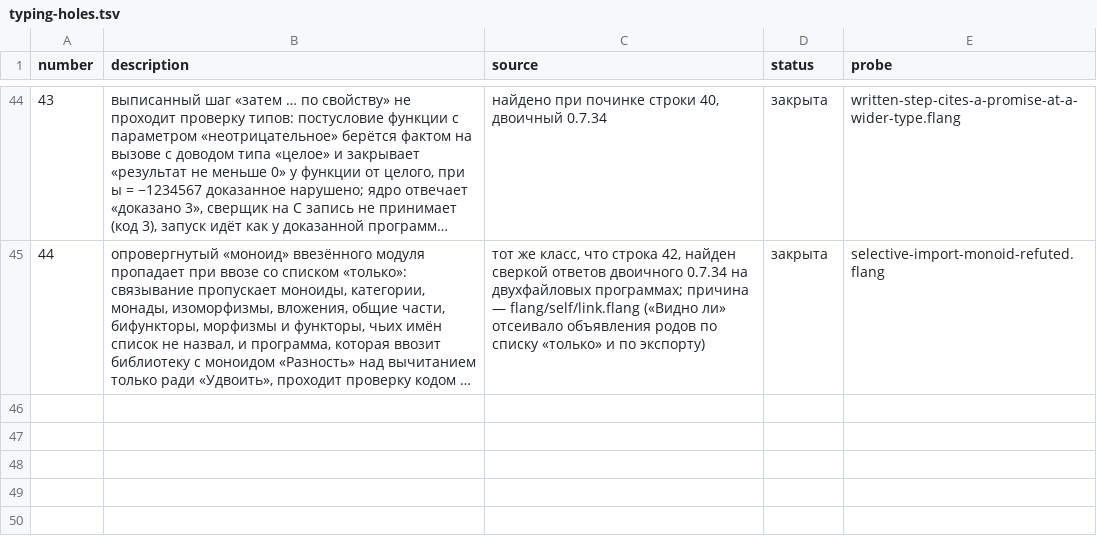
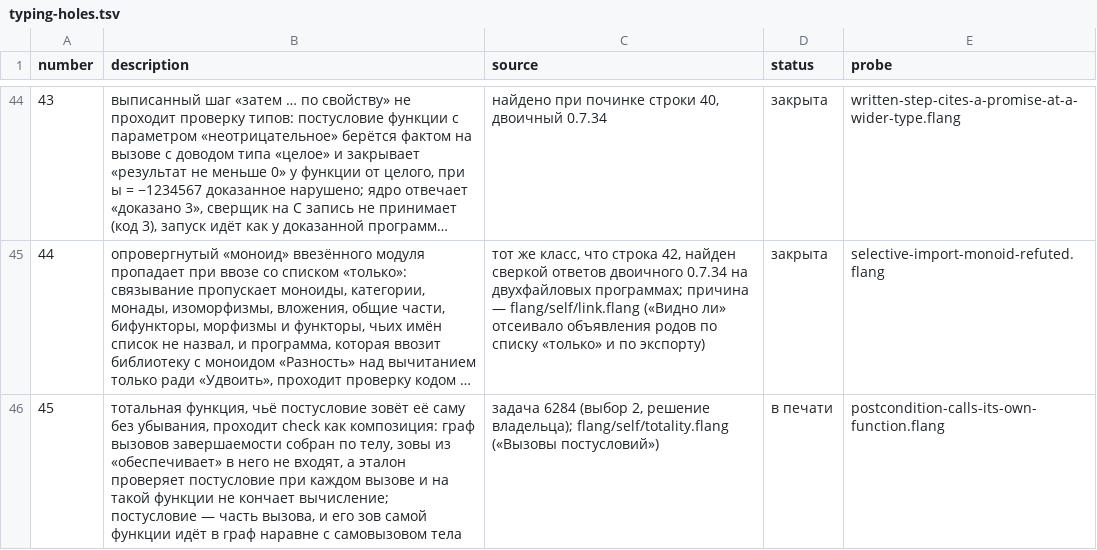
Before and after one commit to digitable-lol/flang, a TSV file: flang/proof/tables/typing-holes.tsv, drawn as a sheet; only a part is shown, gaps mark what is left out; long unchanged cells end in …; the diff names each change by its address in the sheet, - before the commit and + after, or states it on an @@ line.

```diff
--- a/flang/proof/tables/typing-holes.tsv
+++ b/flang/proof/tables/typing-holes.tsv
+row 46: 45 | тотальная функция, чьё постусловие зовёт её саму без убывания, проходит check как композиция: граф вызовов завершаемости собран по телу, зовы из «обеспечивает» в него не входят, а эталон проверяет постусловие при каждом вызове и на такой функции не кончает вычисление; постусловие — часть вызова, и его зов самой функции идёт в граф наравне с самовызовом тела | задача 6284 (выбор 2, решение владельца); flang/self/totality.flang («Вызовы постусловий») | в печати | postcondition-calls-its-own-function.flang
```
Also changed, not shown: flang/proof/probes/typing-holes/expected.tsv, 4 other files.
